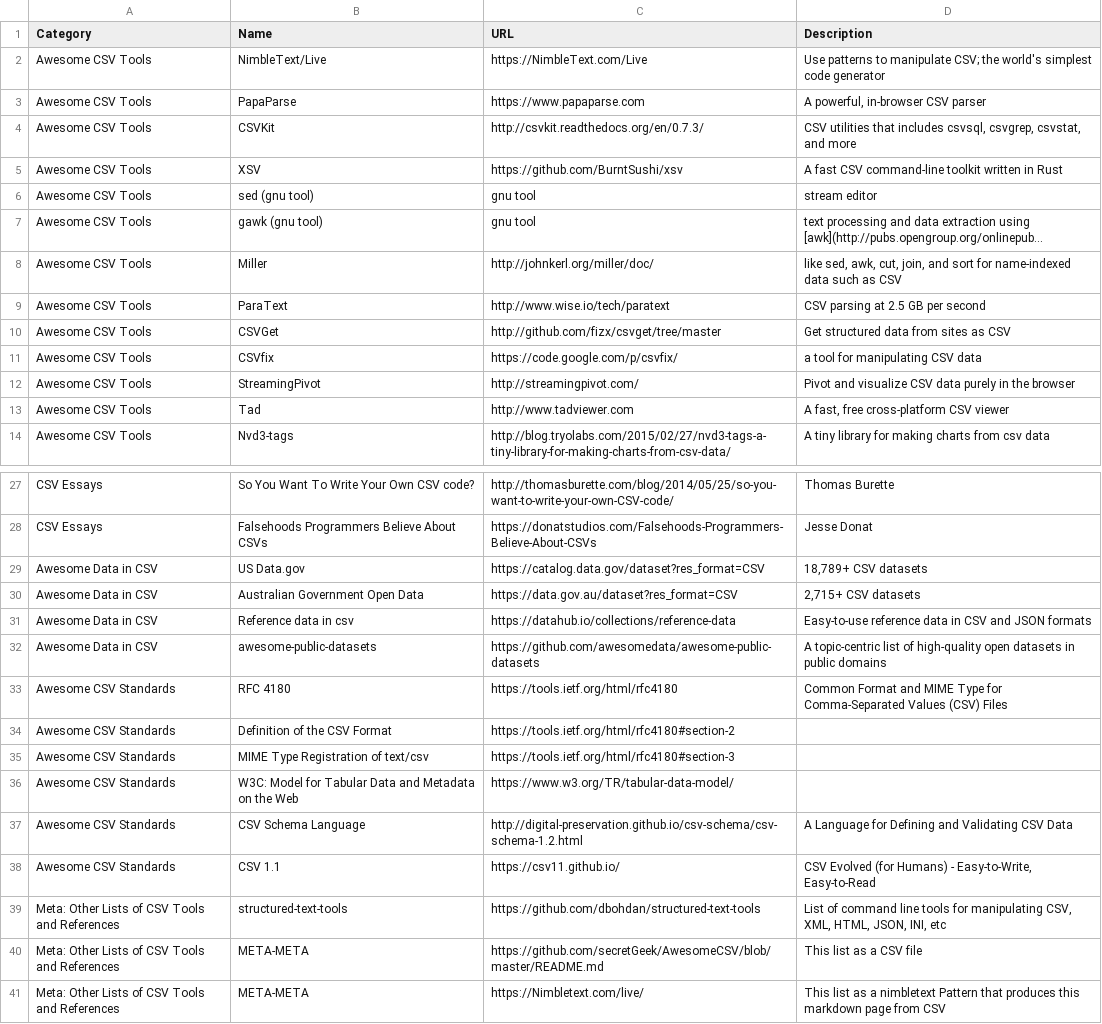
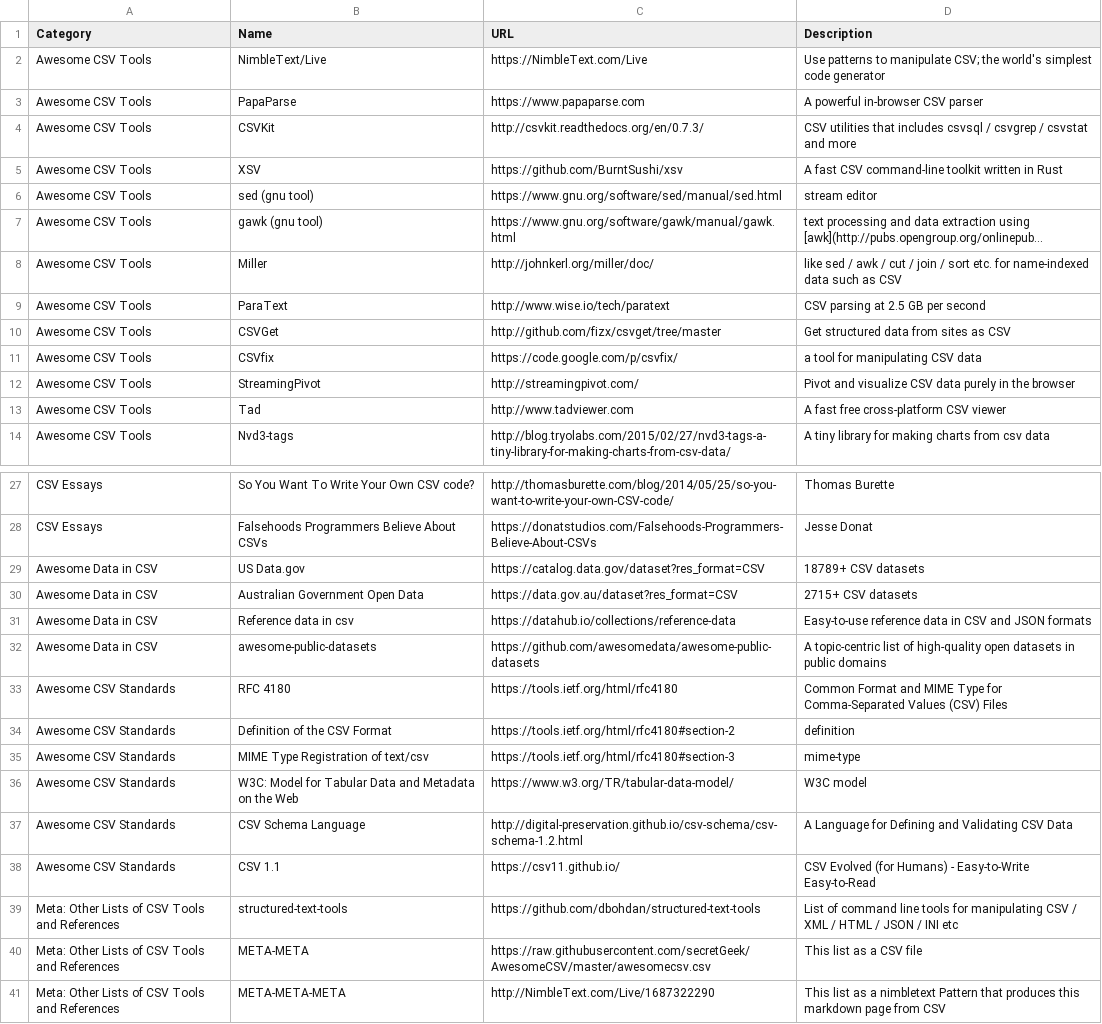
Before and after one commit to secretGeek/AwesomeCSV, a CSV file: awesomecsv.csv, drawn as a sheet; only a part is shown, gaps mark what is left out; long unchanged cells end in …; the diff names each change by its address in the sheet, - before the commit and + after, or states it on an @@ line.

Commit message:
meta-^3 v2

```diff
--- a/awesomecsv.csv
+++ b/awesomecsv.csv
-D3 (Description): A powerful, in-browser CSV parser
+D3 (Description): A powerful in-browser CSV parser
-D4 (Description): …that includes csvsql, csvgrep, csvstat, and more
+D4 (Description): …that includes csvsql / csvgrep / csvstat and more
-C6 (URL): gnu tool
+C6 (URL): https://www.gnu.org/software/sed/manual/sed.html
-C7 (URL): gnu tool
+C7 (URL): https://www.gnu.org/software/gawk/manual/gawk.html
-D8 (Description): like sed, awk, cut, join, and sort for name-indexed…
+D8 (Description): like sed / awk / cut / join / sort etc. for name-indexed…
-D13 (Description): A fast, free cross-platform CSV viewer
+D13 (Description): A fast free cross-platform CSV viewer
-D29 (Description): 18,789+ CSV datasets
+D29 (Description): 18789+ CSV datasets
-D30 (Description): 2,715+ CSV datasets
+D30 (Description): 2715+ CSV datasets
-D34 (Description): (empty)
+D34 (Description): definition
-D35 (Description): (empty)
+D35 (Description): mime-type
-D36 (Description): (empty)
+D36 (Description): W3C model
-D38 (Description): …Humans) - Easy-to-Write, Easy-to-Read
+D38 (Description): …Humans) - Easy-to-Write Easy-to-Read
-D39 (Description): …for manipulating CSV, XML, HTML, JSON, INI, etc
+D39 (Description): …for manipulating CSV / XML / HTML / JSON / INI etc
-C40 (URL): https://github.com/secretGeek/AwesomeCSV/blob/master/README.md
+C40 (URL): https://raw.githubusercontent.com/secretGeek/AwesomeCSV/master/awesomecsv.csv
-B41 (Name): META-META
+B41 (Name): META-META-META
-C41 (URL): https://Nimbletext.com/live/
+C41 (URL): http://NimbleText.com/Live/1687322290
```
Also changed, not shown: 1 other file.
